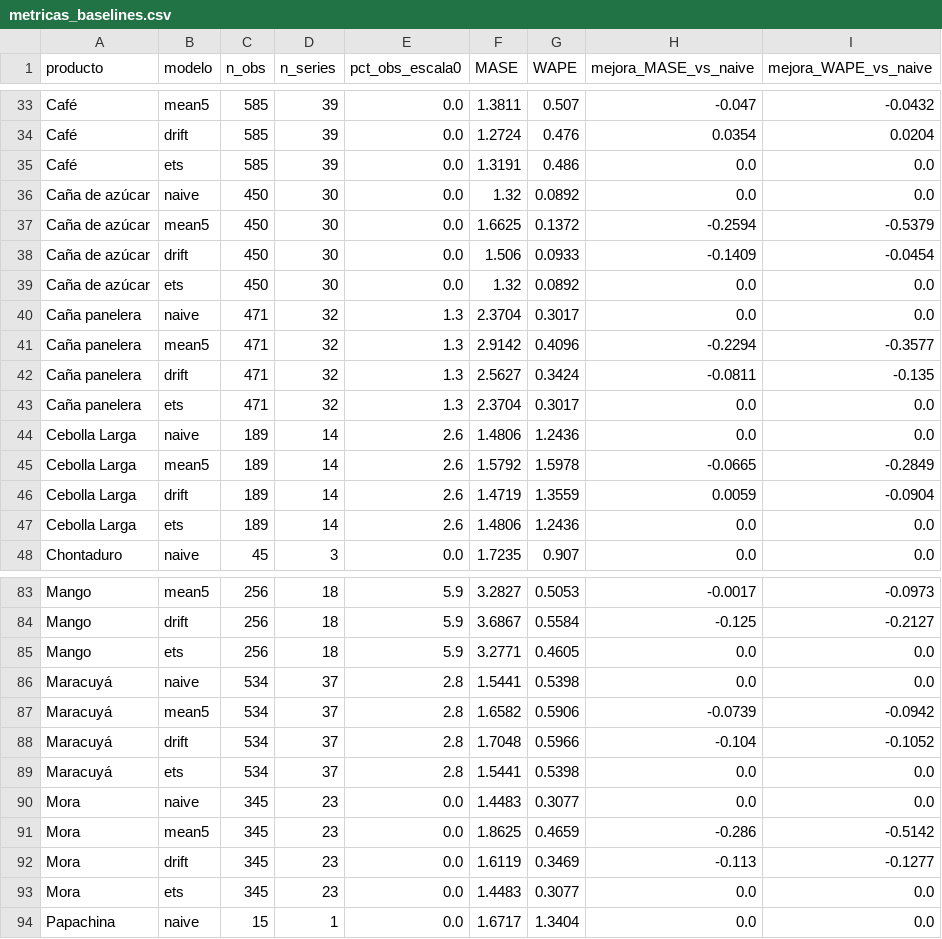
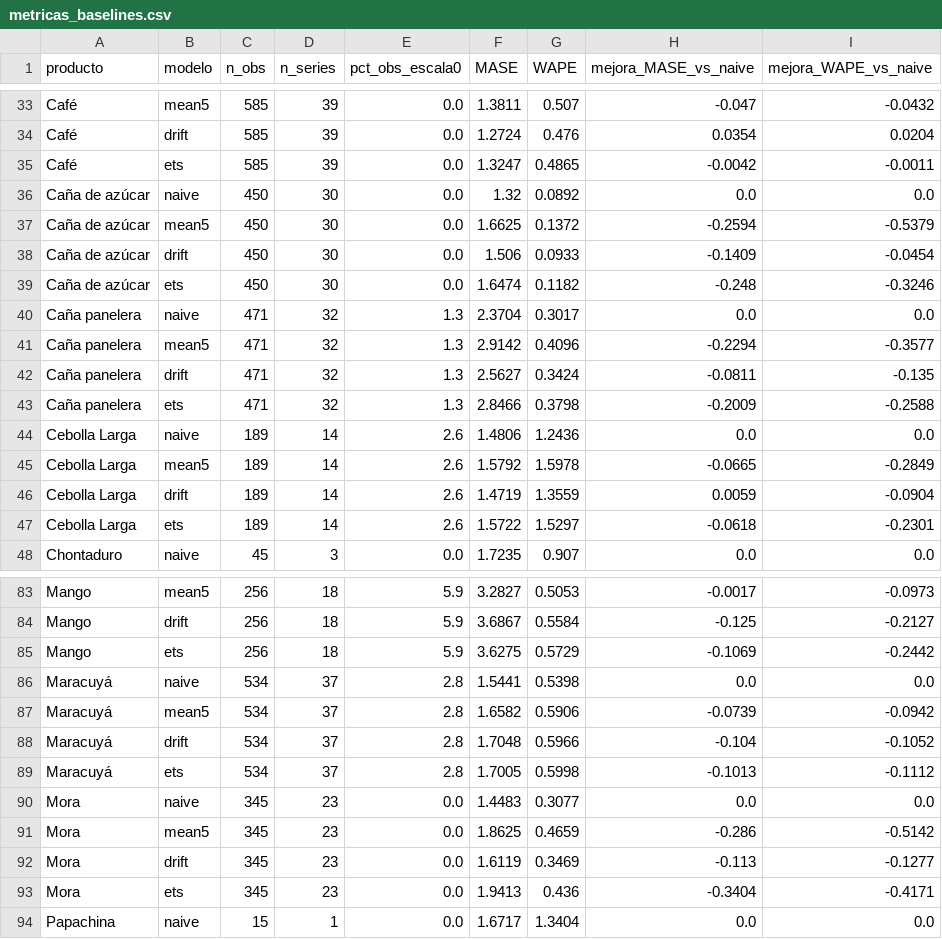
Before and after one commit to CeyniPBH/MingaData_PI, a CSV file: data/results/ML_Ce/metricas_baselines.csv, drawn as a sheet; only a part is shown, gaps mark what is left out; the diff covers the shown part only.

```diff
--- a/data/results/ML_Ce/metricas_baselines.csv
+++ b/data/results/ML_Ce/metricas_baselines.csv
@@ -34,3 +34,3 @@ Café,mean5,585,39,0.0,1.3811,0.507,-0.047,-0.0432
 Café,drift,585,39,0.0,1.2724,0.476,0.0354,0.0204
-Café,ets,585,39,0.0,1.3191,0.486,0.0,0.0
+Café,ets,585,39,0.0,1.3247,0.4865,-0.0042,-0.0011
 Caña de azúcar,naive,450,30,0.0,1.32,0.0892,0.0,0.0
@@ -38,3 +38,3 @@ Caña de azúcar,mean5,450,30,0.0,1.6625,0.1372,-0.2594,-0.5379
 Caña de azúcar,drift,450,30,0.0,1.506,0.0933,-0.1409,-0.0454
-Caña de azúcar,ets,450,30,0.0,1.32,0.0892,0.0,0.0
+Caña de azúcar,ets,450,30,0.0,1.6474,0.1182,-0.248,-0.3246
 Caña panelera,naive,471,32,1.3,2.3704,0.3017,0.0,0.0
@@ -42,3 +42,3 @@ Caña panelera,mean5,471,32,1.3,2.9142,0.4096,-0.2294,-0.3577
 Caña panelera,drift,471,32,1.3,2.5627,0.3424,-0.0811,-0.135
-Caña panelera,ets,471,32,1.3,2.3704,0.3017,0.0,0.0
+Caña panelera,ets,471,32,1.3,2.8466,0.3798,-0.2009,-0.2588
 Cebolla Larga,naive,189,14,2.6,1.4806,1.2436,0.0,0.0
@@ -46,3 +46,3 @@ Cebolla Larga,mean5,189,14,2.6,1.5792,1.5978,-0.0665,-0.2849
 Cebolla Larga,drift,189,14,2.6,1.4719,1.3559,0.0059,-0.0904
-Cebolla Larga,ets,189,14,2.6,1.4806,1.2436,0.0,0.0
+Cebolla Larga,ets,189,14,2.6,1.5722,1.5297,-0.0618,-0.2301
 Chontaduro,naive,45,3,0.0,1.7235,0.907,0.0,0.0
@@ -84,3 +84,3 @@ Mango,mean5,256,18,5.9,3.2827,0.5053,-0.0017,-0.0973
 Mango,drift,256,18,5.9,3.6867,0.5584,-0.125,-0.2127
-Mango,ets,256,18,5.9,3.2771,0.4605,0.0,0.0
+Mango,ets,256,18,5.9,3.6275,0.5729,-0.1069,-0.2442
 Maracuyá,naive,534,37,2.8,1.5441,0.5398,0.0,0.0
@@ -88,3 +88,3 @@ Maracuyá,mean5,534,37,2.8,1.6582,0.5906,-0.0739,-0.0942
 Maracuyá,drift,534,37,2.8,1.7048,0.5966,-0.104,-0.1052
-Maracuyá,ets,534,37,2.8,1.5441,0.5398,0.0,0.0
+Maracuyá,ets,534,37,2.8,1.7005,0.5998,-0.1013,-0.1112
 Mora,naive,345,23,0.0,1.4483,0.3077,0.0,0.0
@@ -92,3 +92,3 @@ Mora,mean5,345,23,0.0,1.8625,0.4659,-0.286,-0.5142
 Mora,drift,345,23,0.0,1.6119,0.3469,-0.113,-0.1277
-Mora,ets,345,23,0.0,1.4483,0.3077,0.0,0.0
+Mora,ets,345,23,0.0,1.9413,0.436,-0.3404,-0.4171
 Papachina,naive,15,1,0.0,1.6717,1.3404,0.0,0.0
```
Also changed, not shown: 64 edited cells elsewhere in this file, data/clean/lista_productos.csv, data/clean/precio_producto_anual.csv, 12 other files.
